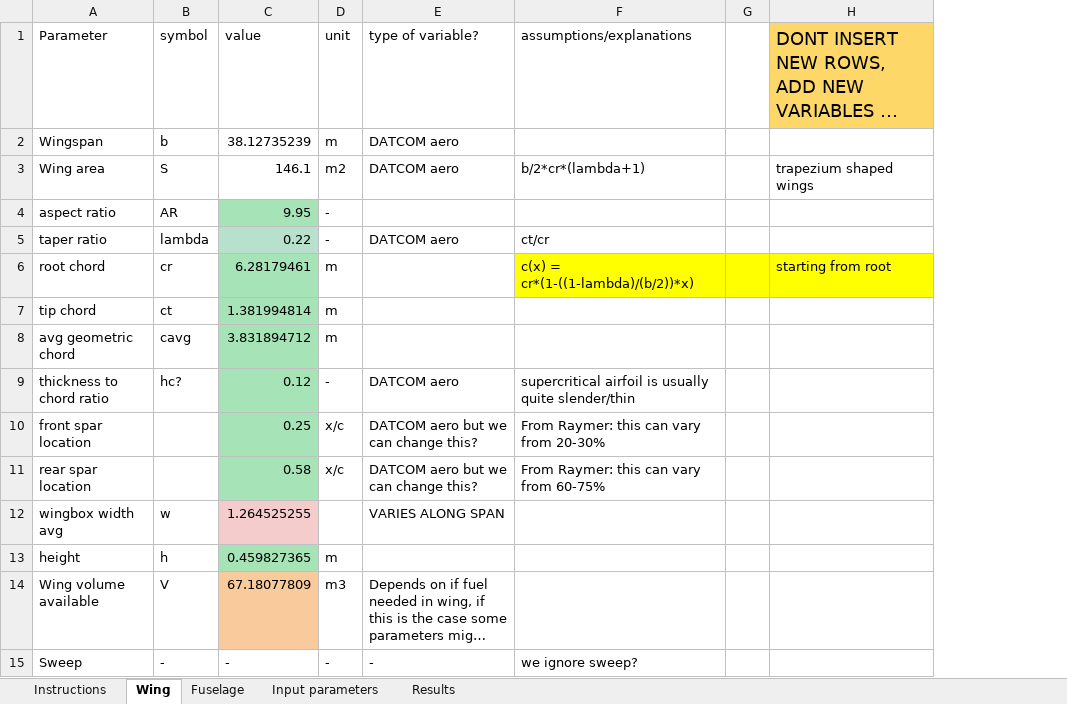
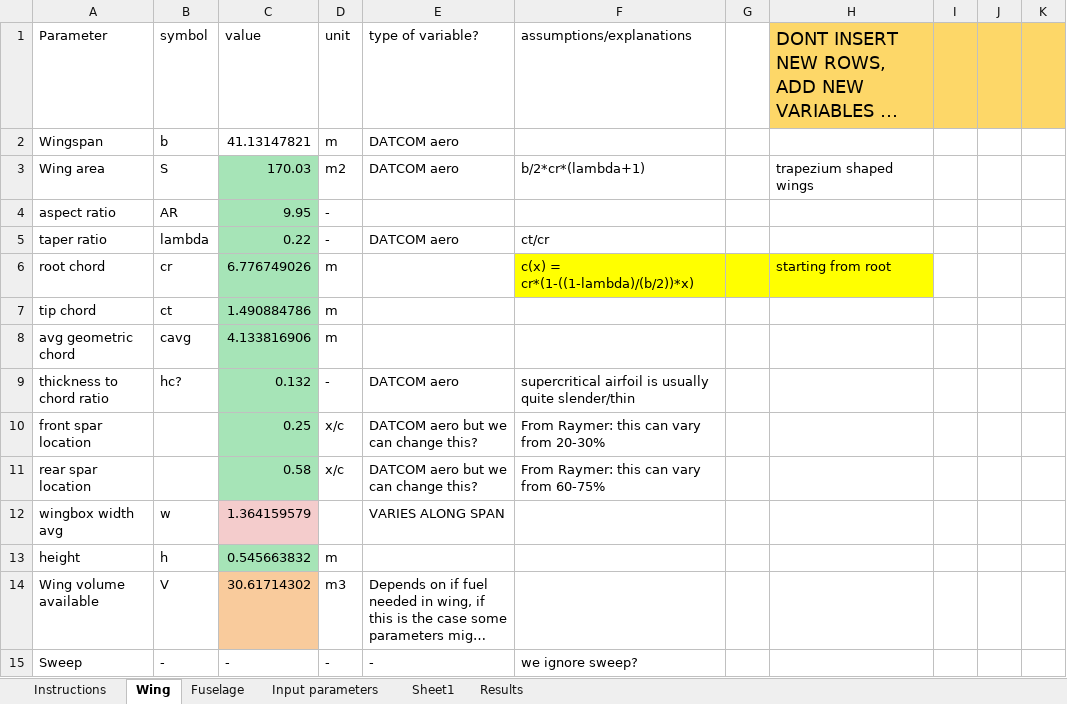
Before and after one commit to mitta64/WeFlyCycle, an Excel workbook: Structural Analysis/parameters structures.xlsx, sheet Wing, drawn as a sheet; only a part is shown; long unchanged cells end in …; values as stored, in another font and other column widths than the file's, no borders; conditional formats not drawn; removed rows and columns are numbered as before the commit, all else as after; the diff covers the shown part only; the diff names each change by its address in the sheet, - before the commit and + after, or states it on an @@ line.

Commit message:
Update structural analysis
Loads and verification have been added to the wing and fuselage functions

```diff
--- a/Structural Analysis/parameters structures.xlsx (sheet Wing)
+++ b/Structural Analysis/parameters structures.xlsx (sheet Wing)
+sheet tab: Sheet1
-column G, empty
+column G, empty
+column I, empty
+column J, empty
+column K, empty
-C2: 38.12735239
+C2: 41.13147821
-C3: 146.1
+C3: 170.03
-C3 fill: none
+C3 fill: #A6E4B7
-C6: 6.28179461
+C6: 6.776749026
-C7: 1.381994814
+C7: 1.490884786
-C8: 3.831894712
+C8: 4.133816906
-C9: 0.12
+C9: 0.132
-C12: 1.264525255
+C12: 1.364159579
-C13: 0.459827365
+C13: 0.545663832
-C14: 67.18077809
+C14: 30.61714302
```
Also changed, not shown: 3 added rows, 9 edited cells and cell formats elsewhere in this sheet, sheet Input parameters, sheet Results, sheet Fuselage, formulas that keep their value, 1 other file.
